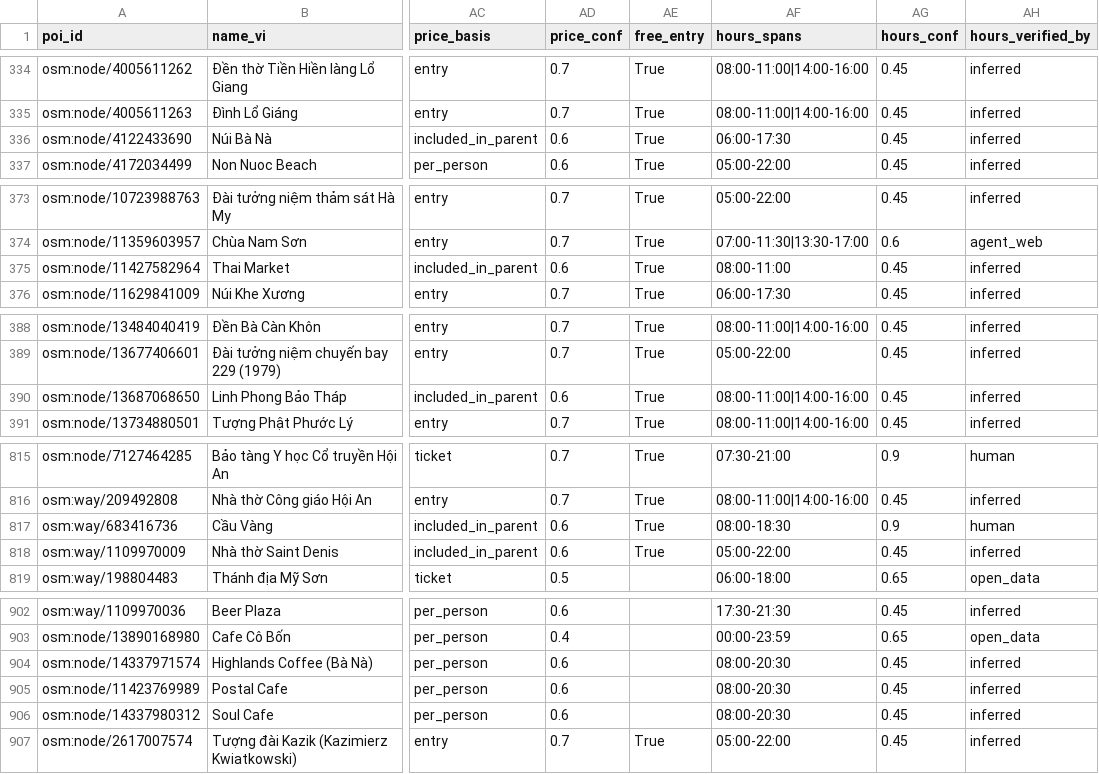
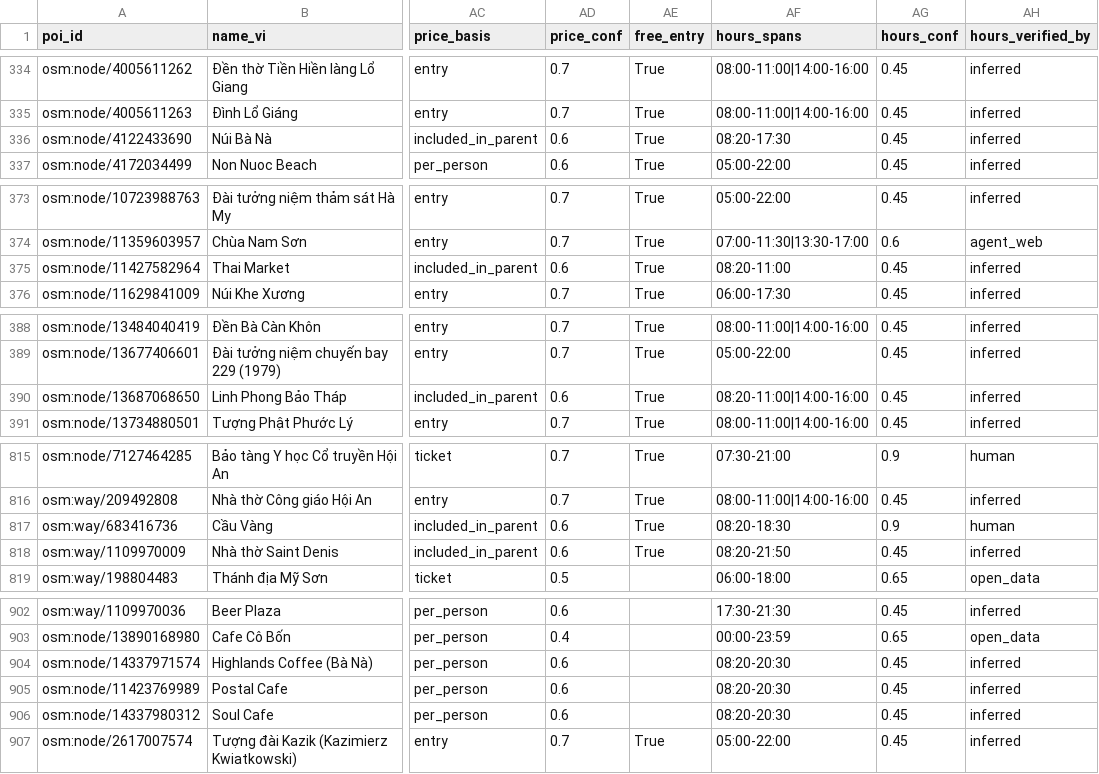
Before and after one commit to DangHung1110/Davel-Trace, a CSV file: BE/data/exports/danang-v2/poi_features.csv, drawn as a sheet; only a part is shown, gaps mark what is left out; the diff covers the shown part only; the diff names each change by its address in the sheet, - before the commit and + after, or states it on an @@ line.

```diff
--- a/BE/data/exports/danang-v2/poi_features.csv
+++ b/BE/data/exports/danang-v2/poi_features.csv
-AF336 (hours_spans): 06:00-17:30
+AF336 (hours_spans): 08:20-17:30
-AF375 (hours_spans): 08:00-11:00
+AF375 (hours_spans): 08:20-11:00
-AF390 (hours_spans): 08:00-11:00|14:00-16:00
+AF390 (hours_spans): 08:20-11:00|14:00-16:00
-AF817 (hours_spans): 08:00-18:30
+AF817 (hours_spans): 08:20-18:30
-AF818 (hours_spans): 05:00-22:00
+AF818 (hours_spans): 08:20-21:50
-AF904:AF906 (hours_spans): 08:00-20:30
+AF904:AF906 (hours_spans): 08:20-20:30
```
Also changed, not shown: 4 edited cells elsewhere in this file, reports/p0/08_new_pois.csv, reports/p0/11_verify_queue.csv, 17 other files.
